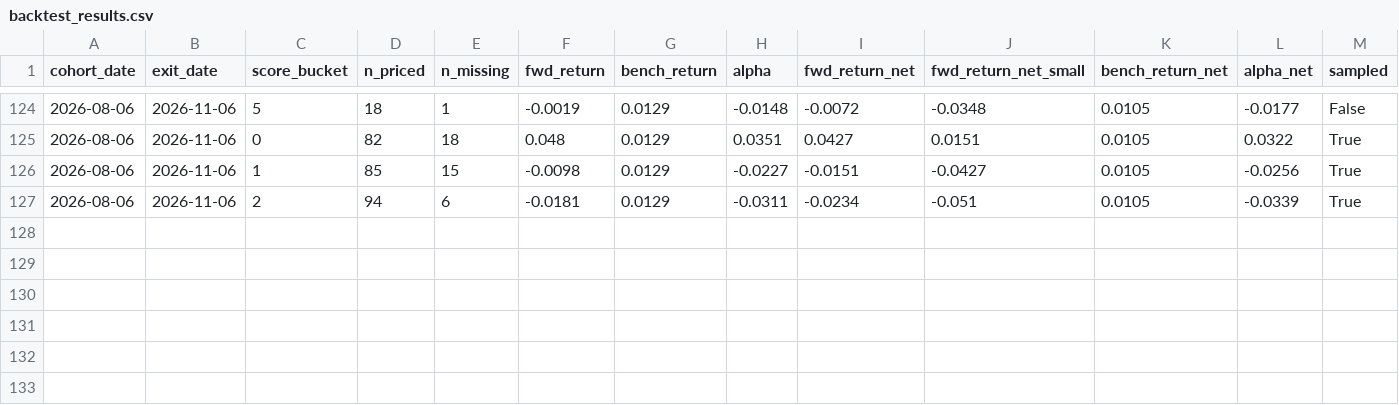
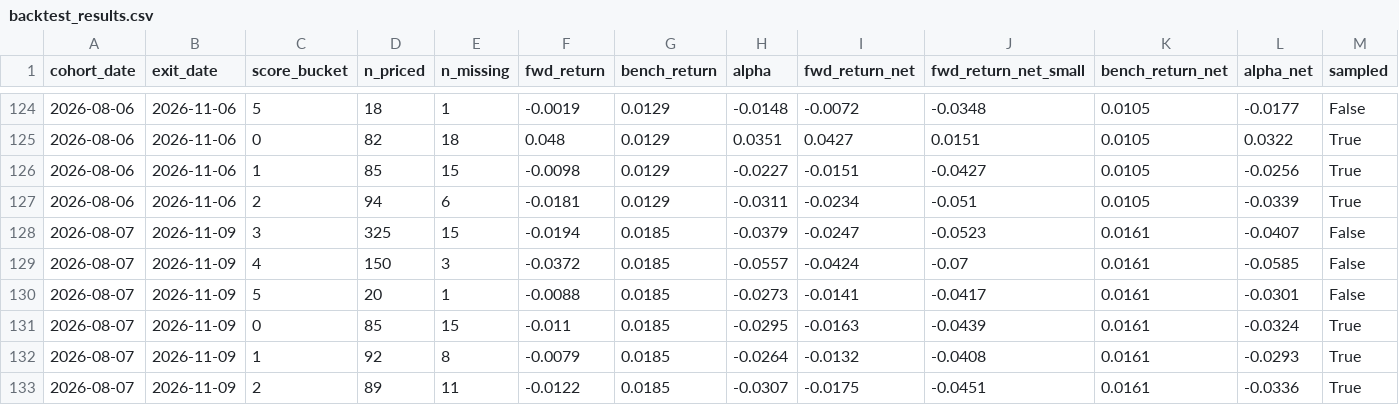
Before and after one commit to Aakash10867/graham-agent, a CSV file: backtest_results.csv, drawn as a sheet; only a part is shown, gaps mark what is left out; rows hold the shown columns only; the diff names each change by its address in the sheet, - before the commit and + after, or states it on an @@ line.

```diff
--- a/backtest_results.csv
+++ b/backtest_results.csv
+row 128: 2026-08-07 | 2026-11-09 | 3 | 325 | 15 | -0.0194 | 0.0185 | -0.0379 | -0.0247 | -0.0523 | 0.0161 | -0.0407 | False
+row 129: 2026-08-07 | 2026-11-09 | 4 | 150 | 3 | -0.0372 | 0.0185 | -0.0557 | -0.0424 | -0.07 | 0.0161 | -0.0585 | False
+row 130: 2026-08-07 | 2026-11-09 | 5 | 20 | 1 | -0.0088 | 0.0185 | -0.0273 | -0.0141 | -0.0417 | 0.0161 | -0.0301 | False
+row 131: 2026-08-07 | 2026-11-09 | 0 | 85 | 15 | -0.011 | 0.0185 | -0.0295 | -0.0163 | -0.0439 | 0.0161 | -0.0324 | True
+row 132: 2026-08-07 | 2026-11-09 | 1 | 92 | 8 | -0.0079 | 0.0185 | -0.0264 | -0.0132 | -0.0408 | 0.0161 | -0.0293 | True
+row 133: 2026-08-07 | 2026-11-09 | 2 | 89 | 11 | -0.0122 | 0.0185 | -0.0307 | -0.0175 | -0.0451 | 0.0161 | -0.0336 | True
```
Also changed, not shown: 2 other files.
